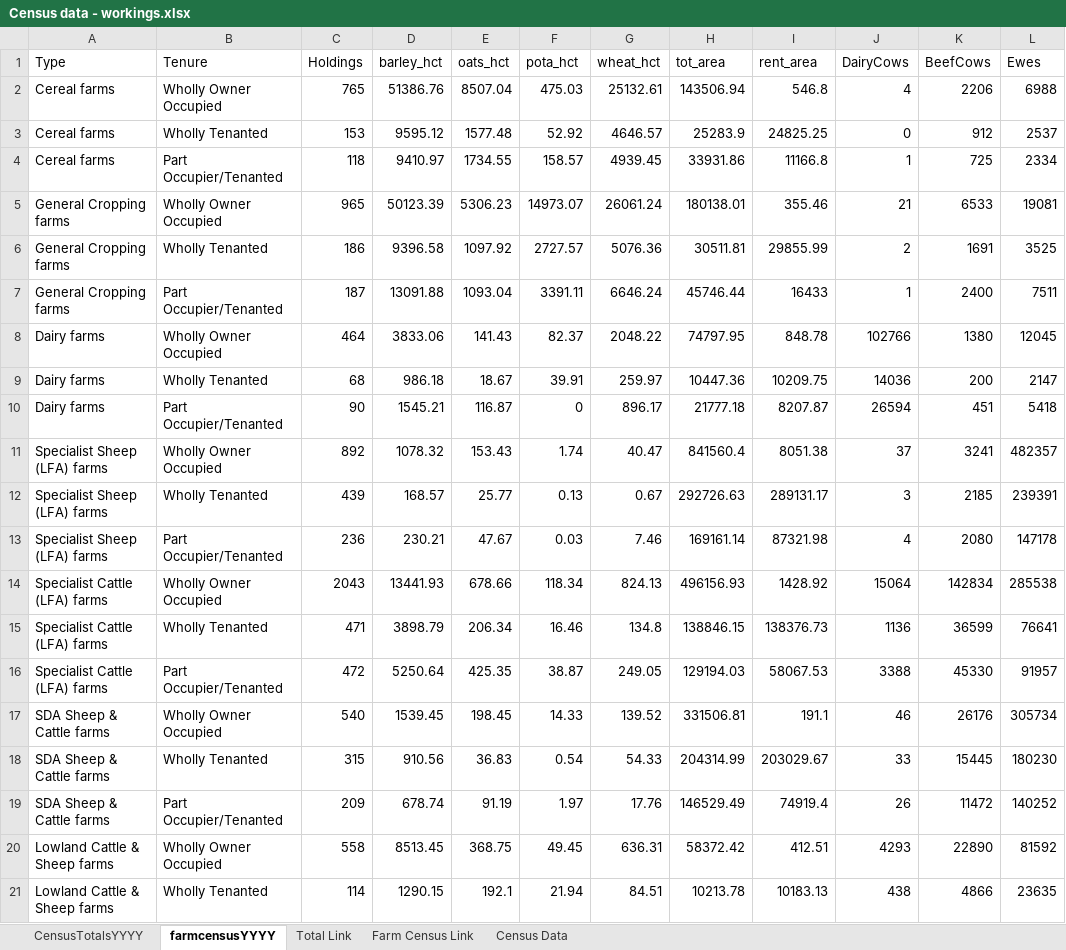
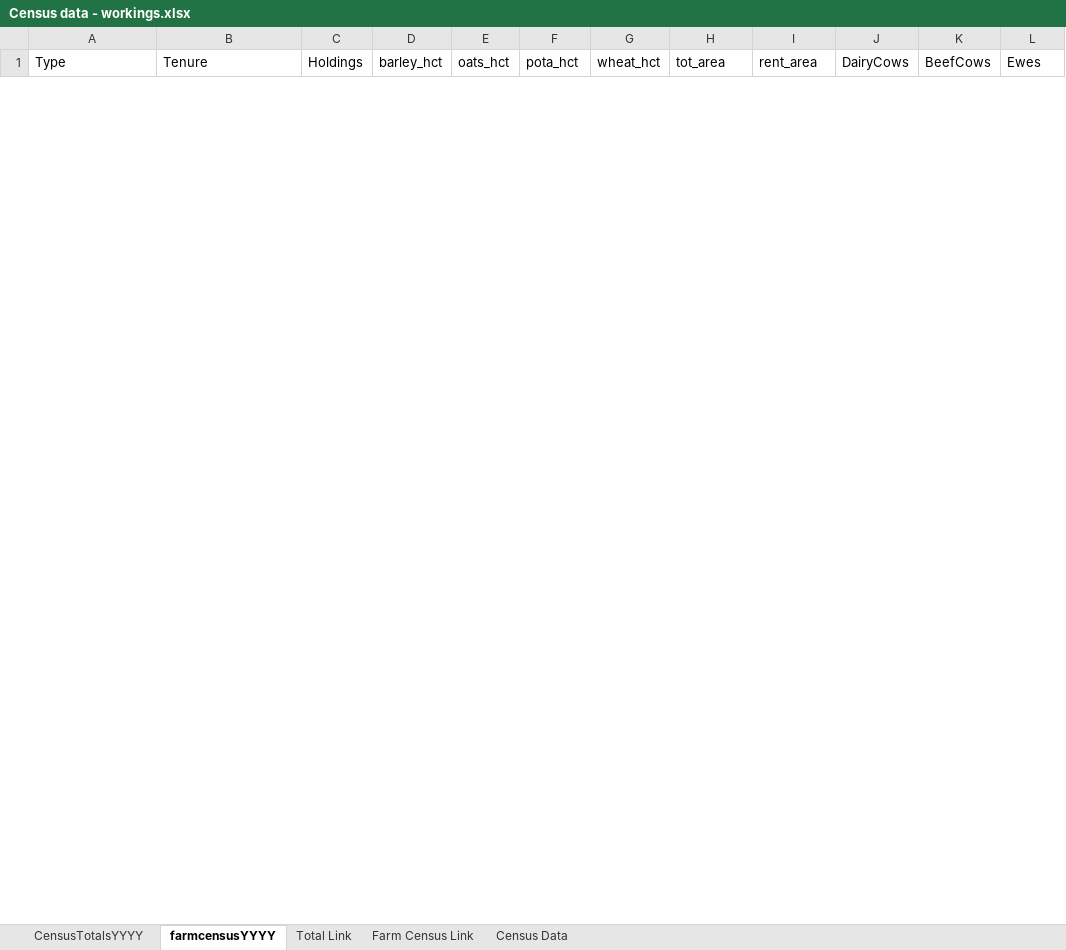
Before and after one commit to DataScienceScotland/FBS_R_Weighting, an Excel workbook: Census data - workings.xlsx, sheet farmcensusYYYY, drawn as a sheet; only a part is shown; values as stored, in another font and other column widths than the file's, no borders; removed rows and columns are numbered as before the commit, all else as after; the diff covers the shown part only; the diff names each change by its address in the sheet, - before the commit and + after, or states it on an @@ line.

```diff
--- a/Census data - workings.xlsx (sheet farmcensusYYYY)
+++ b/Census data - workings.xlsx (sheet farmcensusYYYY)
-row 2: Cereal farms | Wholly Owner Occupied | 765 | 51386.76 | 8507.04 | 475.03 | 25132.61 | 143506.94 | 546.8 | 4 | 2206 | 6988
-row 3: Cereal farms | Wholly Tenanted | 153 | 9595.12 | 1577.48 | 52.92 | 4646.57 | 25283.9 | 24825.25 | 0 | 912 | 2537
-row 4: Cereal farms | Part Occupier/Tenanted | 118 | 9410.97 | 1734.55 | 158.57 | 4939.45 | 33931.86 | 11166.8 | 1 | 725 | 2334
-row 5: General Cropping farms | Wholly Owner Occupied | 965 | 50123.39 | 5306.23 | 14973.07 | 26061.24 | 180138.01 | 355.46 | 21 | 6533 | 19081
-row 6: General Cropping farms | Wholly Tenanted | 186 | 9396.58 | 1097.92 | 2727.57 | 5076.36 | 30511.81 | 29855.99 | 2 | 1691 | 3525
-row 7: General Cropping farms | Part Occupier/Tenanted | 187 | 13091.88 | 1093.04 | 3391.11 | 6646.24 | 45746.44 | 16433 | 1 | 2400 | 7511
-row 8: Dairy farms | Wholly Owner Occupied | 464 | 3833.06 | 141.43 | 82.37 | 2048.22 | 74797.95 | 848.78 | 102766 | 1380 | 12045
-row 9: Dairy farms | Wholly Tenanted | 68 | 986.18 | 18.67 | 39.91 | 259.97 | 10447.36 | 10209.75 | 14036 | 200 | 2147
-row 10: Dairy farms | Part Occupier/Tenanted | 90 | 1545.21 | 116.87 | 0 | 896.17 | 21777.18 | 8207.87 | 26594 | 451 | 5418
-row 11: Specialist Sheep (LFA) farms | Wholly Owner Occupied | 892 | 1078.32 | 153.43 | 1.74 | 40.47 | 841560.4 | 8051.38 | 37 | 3241 | 482357
-row 12: Specialist Sheep (LFA) farms | Wholly Tenanted | 439 | 168.57 | 25.77 | 0.13 | 0.67 | 292726.63 | 289131.17 | 3 | 2185 | 239391
-row 13: Specialist Sheep (LFA) farms | Part Occupier/Tenanted | 236 | 230.21 | 47.67 | 0.03 | 7.46 | 169161.14 | 87321.98 | 4 | 2080 | 147178
-row 14: Specialist Cattle (LFA) farms | Wholly Owner Occupied | 2043 | 13441.93 | 678.66 | 118.34 | 824.13 | 496156.93 | 1428.92 | 15064 | 142834 | 285538
-row 15: Specialist Cattle (LFA) farms | Wholly Tenanted | 471 | 3898.79 | 206.34 | 16.46 | 134.8 | 138846.15 | 138376.73 | 1136 | 36599 | 76641
-row 16: Specialist Cattle (LFA) farms | Part Occupier/Tenanted | 472 | 5250.64 | 425.35 | 38.87 | 249.05 | 129194.03 | 58067.53 | 3388 | 45330 | 91957
-row 17: SDA Sheep & Cattle farms | Wholly Owner Occupied | 540 | 1539.45 | 198.45 | 14.33 | 139.52 | 331506.81 | 191.1 | 46 | 26176 | 305734
-row 18: SDA Sheep & Cattle farms | Wholly Tenanted | 315 | 910.56 | 36.83 | 0.54 | 54.33 | 204314.99 | 203029.67 | 33 | 15445 | 180230
-row 19: SDA Sheep & Cattle farms | Part Occupier/Tenanted | 209 | 678.74 | 91.19 | 1.97 | 17.76 | 146529.49 | 74919.4 | 26 | 11472 | 140252
-row 20: Lowland Cattle & Sheep farms | Wholly Owner Occupied | 558 | 8513.45 | 368.75 | 49.45 | 636.31 | 58372.42 | 412.51 | 4293 | 22890 | 81592
-row 21: Lowland Cattle & Sheep farms | Wholly Tenanted | 114 | 1290.15 | 192.1 | 21.94 | 84.51 | 10213.78 | 10183.13 | 438 | 4866 | 23635
```
Also changed, not shown: 24 added rows and 4 removed rows elsewhere in this sheet, sheet Census Data, sheet Farm Census Link, sheet CensusTotalsYYYY, sheet Total Link, 1 other file.
